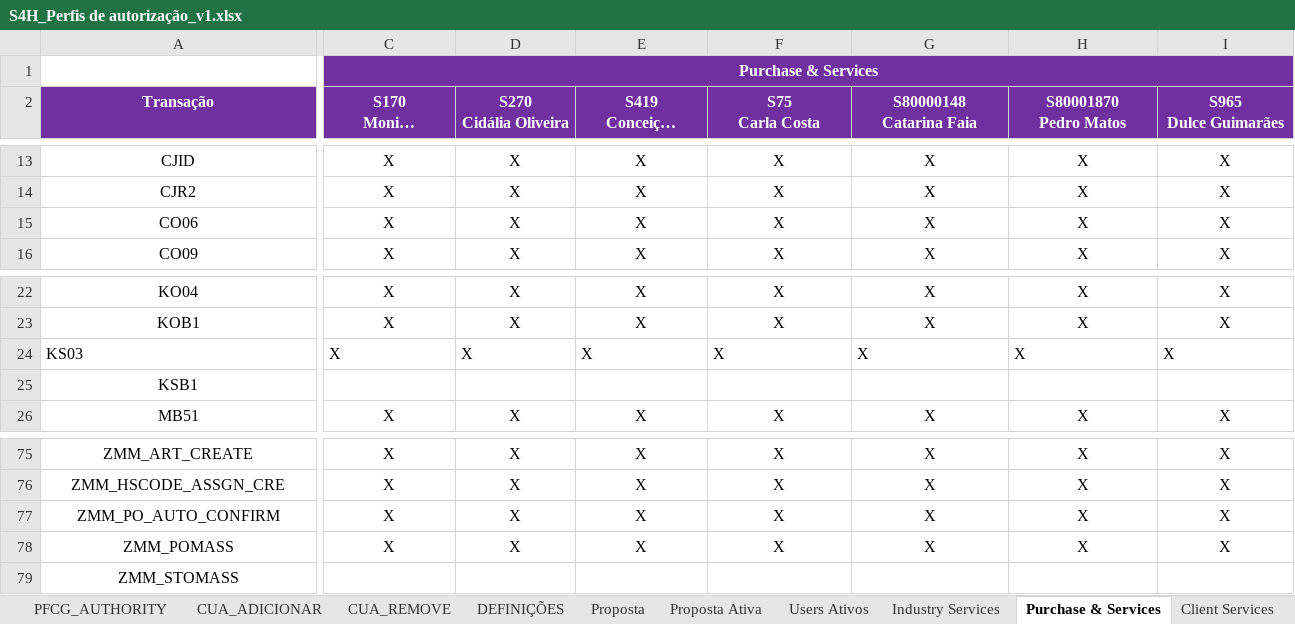
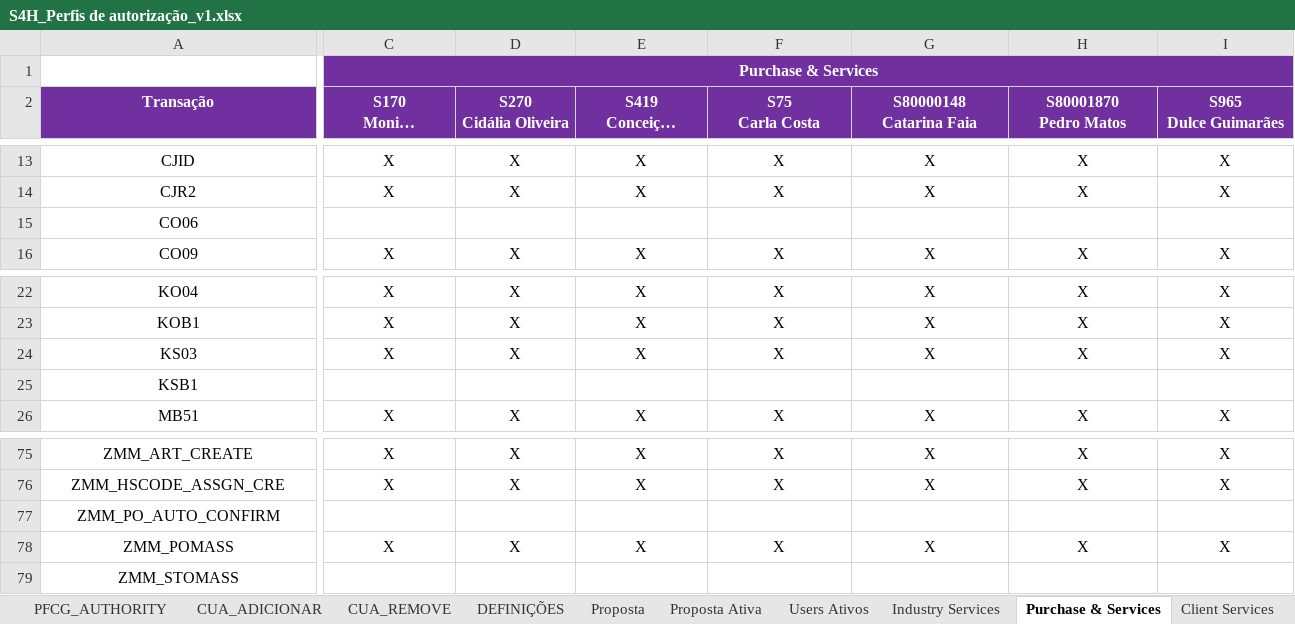
Before and after one commit to Geniolle/SapScript, an Excel workbook: S4H_Perfis de autorização_v1.xlsx, sheet Purchase & Services, drawn as a sheet; only a part is shown, gaps mark what is left out; long unchanged cells end in …; values as stored, in another font and other column widths than the file's, no borders; 1 other sheet too large or unreadable and not compared; the diff covers the shown part only; the diff names each change by its address in the sheet, - before the commit and + after, or states it on an @@ line.

```diff
--- a/S4H_Perfis de autorização_v1.xlsx (sheet Purchase & Services)
+++ b/S4H_Perfis de autorização_v1.xlsx (sheet Purchase & Services)
-C15 (S170 Monica Rodrigues): X
+C15 (S170 Monica Rodrigues): (empty)
-D15 (S270 Cidália Oliveira): X
+D15 (S270 Cidália Oliveira): (empty)
-E15 (S419 Conceição Cunha): X
+E15 (S419 Conceição Cunha): (empty)
-F15 (S75 Carla Costa): X
+F15 (S75 Carla Costa): (empty)
-G15 (S80000148 Catarina Faia): X
+G15 (S80000148 Catarina Faia): (empty)
-H15 (S80001870 Pedro Matos): X
+H15 (S80001870 Pedro Matos): (empty)
-I15 (S965 Dulce Guimarães): X
+I15 (S965 Dulce Guimarães): (empty)
-A24:I24 alignment: left
+A24:I24 alignment: center
-C77 (S170 Monica Rodrigues): X
+C77 (S170 Monica Rodrigues): (empty)
-D77 (S270 Cidália Oliveira): X
+D77 (S270 Cidália Oliveira): (empty)
-E77 (S419 Conceição Cunha): X
+E77 (S419 Conceição Cunha): (empty)
-F77 (S75 Carla Costa): X
+F77 (S75 Carla Costa): (empty)
-G77 (S80000148 Catarina Faia): X
+G77 (S80000148 Catarina Faia): (empty)
-H77 (S80001870 Pedro Matos): X
+H77 (S80001870 Pedro Matos): (empty)
-I77 (S965 Dulce Guimarães): X
+I77 (S965 Dulce Guimarães): (empty)
```
Also changed, not shown: cell formats elsewhere in this sheet, sheet CUA_REMOVE, sheet PFCG_COMPOSTA, sheet Proposta Ativa, sheet CUA_ADICIONAR, sheet PFCG_CREATE, sheet Client Services, 5 more sheets, other sheet tabs, hidden cells, 25 other files.
